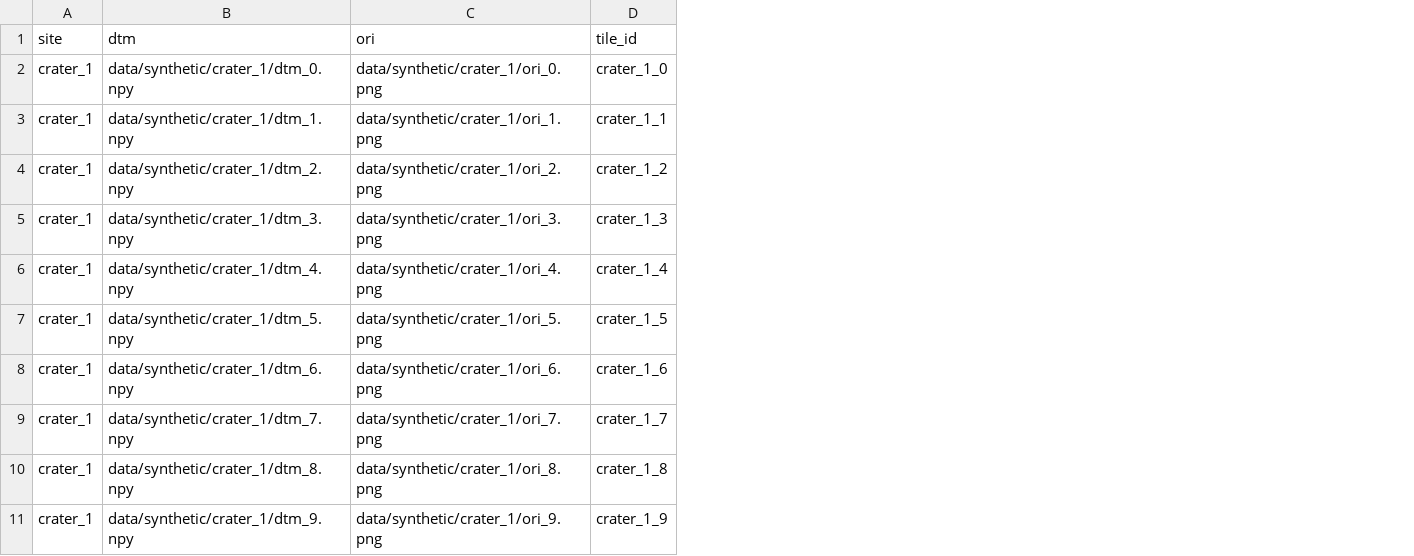
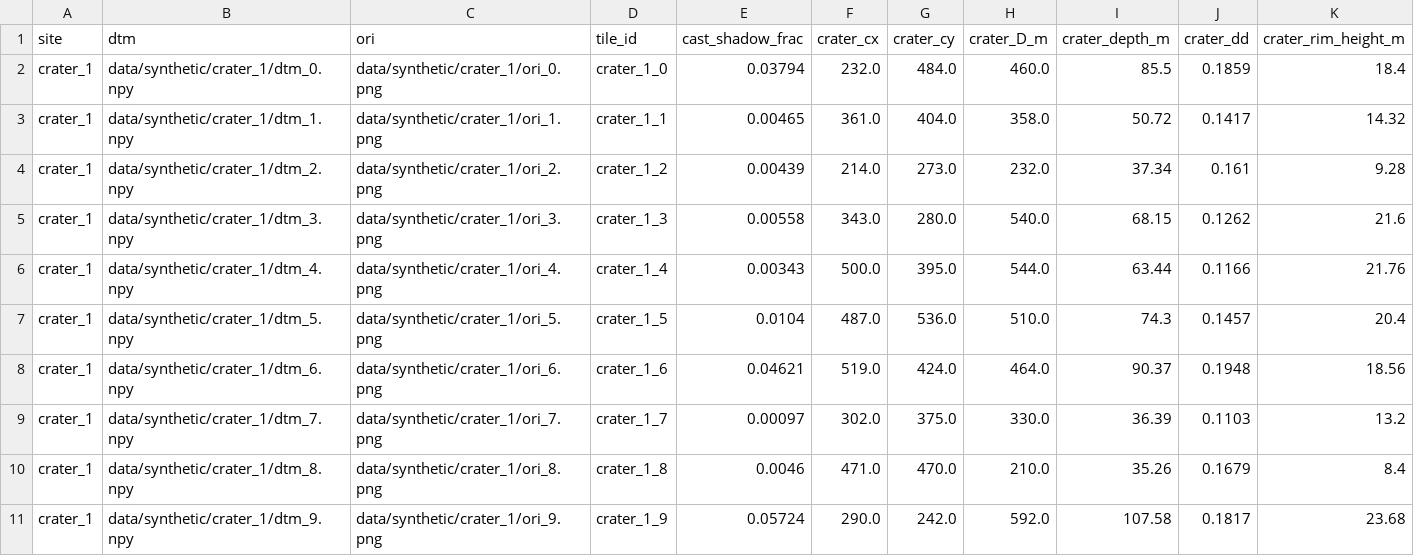
Before and after one commit to kalpshah18/MarsSurfaceLandingDetection, a CSV file: data/MANIFEST.csv, drawn as a sheet; only a part is shown; the diff names each change by its address in the sheet, - before the commit and + after, or states it on an @@ line.

```diff
--- a/data/MANIFEST.csv
+++ b/data/MANIFEST.csv
+column E (cast_shadow_frac), rows 2-11: 0.03794 | 0.00465 | 0.00439 | 0.00558 | 0.00343 | 0.0104 | 0.04621 | 0.00097 | 0.0046 | 0.05724
+column F (crater_cx), rows 2-11: 232.0 | 361.0 | 214.0 | 343.0 | 500.0 | 487.0 | 519.0 | 302.0 | 471.0 | 290.0
+column G (crater_cy), rows 2-11: 484.0 | 404.0 | 273.0 | 280.0 | 395.0 | 536.0 | 424.0 | 375.0 | 470.0 | 242.0
+column H (crater_D_m), rows 2-11: 460.0 | 358.0 | 232.0 | 540.0 | 544.0 | 510.0 | 464.0 | 330.0 | 210.0 | 592.0
+column I (crater_depth_m), rows 2-11: 85.5 | 50.72 | 37.34 | 68.15 | 63.44 | 74.3 | 90.37 | 36.39 | 35.26 | 107.58
+column J (crater_dd), rows 2-11: 0.1859 | 0.1417 | 0.161 | 0.1262 | 0.1166 | 0.1457 | 0.1948 | 0.1103 | 0.1679 | 0.1817
+column K (crater_rim_height_m), rows 2-11: 18.4 | 14.32 | 9.28 | 21.6 | 21.76 | 20.4 | 18.56 | 13.2 | 8.4 | 23.68
```
Also changed, not shown: results/per_tile_boxes.csv, results/tuning.csv, 35 other files.
